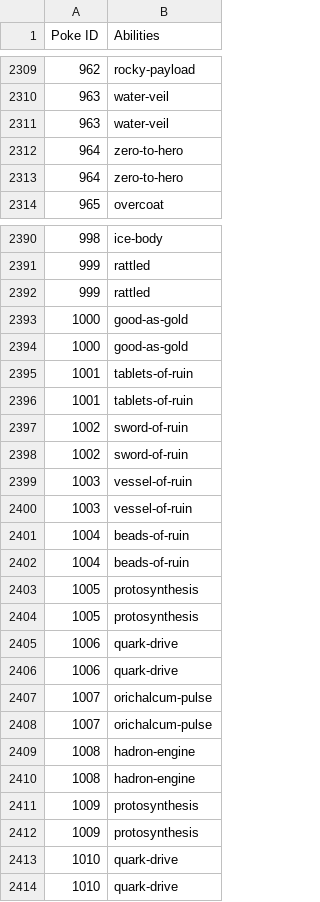
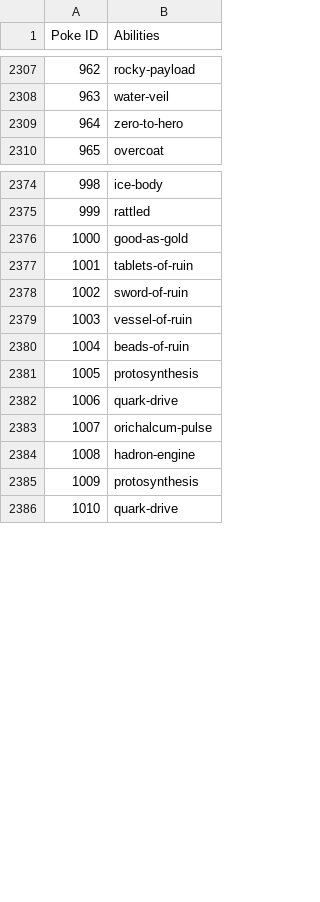
Before and after one commit to RamirezMaribel/Project_3_Group_1, a CSV file: all/pokeAbilities.csv, drawn as a sheet; only a part is shown, gaps mark what is left out; the diff covers the shown part only; the diff names each change by its address in the sheet, - before the commit and + after, or states it on an @@ line.

```diff
--- a/all/pokeAbilities.csv
+++ b/all/pokeAbilities.csv
-row 2311: 963 | water-veil
-row 2312: 964 | zero-to-hero
-row 2392: 999 | rattled
-row 2393: 1000 | good-as-gold
-row 2396: 1001 | tablets-of-ruin
-row 2397: 1002 | sword-of-ruin
-row 2400: 1003 | vessel-of-ruin
-row 2401: 1004 | beads-of-ruin
-row 2404: 1005 | protosynthesis
-row 2405: 1006 | quark-drive
-row 2408: 1007 | orichalcum-pulse
-row 2409: 1008 | hadron-engine
-row 2412: 1009 | protosynthesis
-row 2413: 1010 | quark-drive
```
Also changed, not shown: 24 removed rows elsewhere in this file, all/moves.csv, 4 other files.
